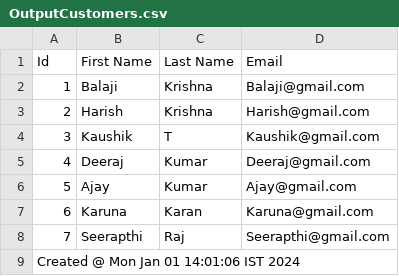
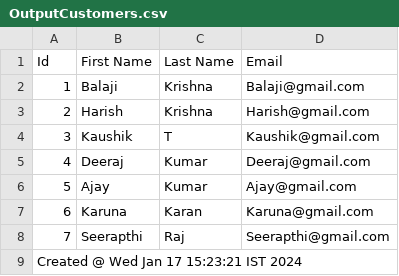
Before and after one commit to balaji-krishna/Spring_Batch_Application, a CSV file: Spring_Batch_Application/OutputFiles/OutputCustomers.csv, drawn as a sheet.

```diff
--- a/Spring_Batch_Application/OutputFiles/OutputCustomers.csv
+++ b/Spring_Batch_Application/OutputFiles/OutputCustomers.csv
@@ -8,2 +8,2 @@ Id,First Name,Last Name,Email
 7,Seerapthi,Raj,Seerapthi@gmail.com
-Created @ Mon Jan 01 14:01:06 IST 2024
+Created @ Wed Jan 17 15:23:21 IST 2024
```
Also changed, not shown: 4 other files.
